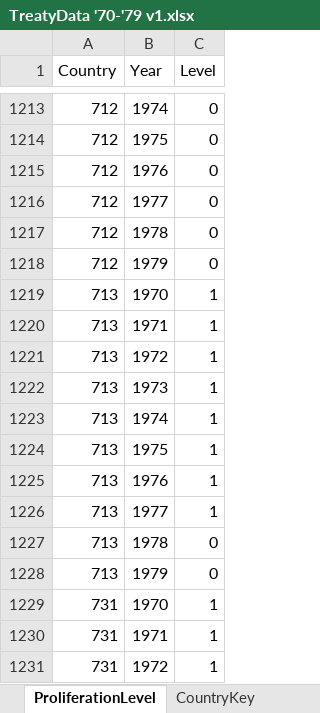
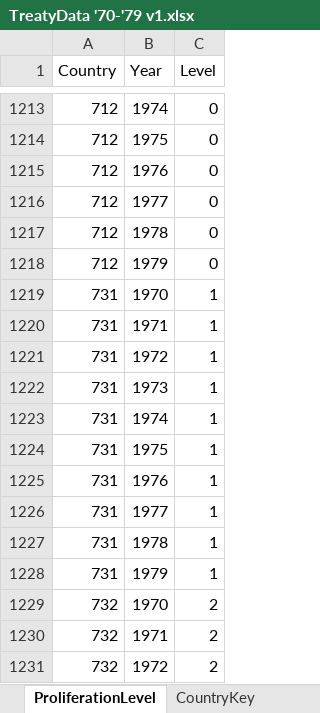
Before and after one commit to sjladerman/thesis, an Excel workbook: TreatyData '70-'79 v1.xlsx, sheet ProliferationLevel, drawn as a sheet; only a part is shown, gaps mark what is left out; the shorter side is filled out with more unchanged rows; values as stored, in another font and other column widths than the file's, no borders; the diff names each change by its address in the sheet, - before the commit and + after, or states it on an @@ line.

```diff
--- a/TreatyData '70-'79 v1.xlsx (sheet ProliferationLevel)
+++ b/TreatyData '70-'79 v1.xlsx (sheet ProliferationLevel)
-row 1219: 713 | 1970 | 1
-row 1220: 713 | 1971 | 1
-row 1221: 713 | 1972 | 1
-row 1222: 713 | 1973 | 1
-row 1223: 713 | 1974 | 1
-row 1224: 713 | 1975 | 1
-row 1225: 713 | 1976 | 1
-row 1226: 713 | 1977 | 1
-row 1227: 713 | 1978 | 0
-row 1228: 713 | 1979 | 0
```
Also changed, not shown: TreatyData '45-'49 v1.xlsx, TreatyData '50-'59 v1.xlsx, 2 other files.
